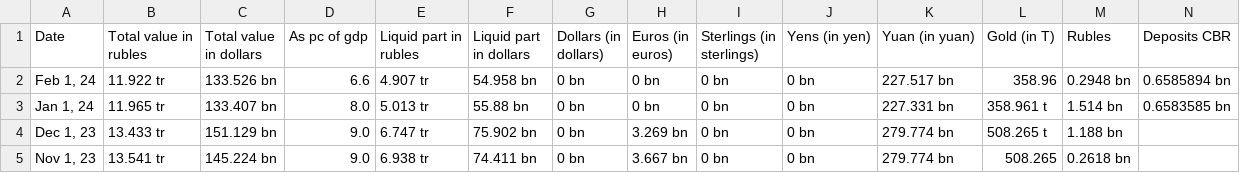
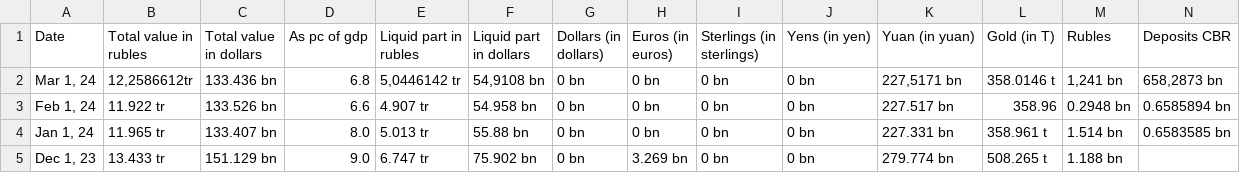
Before and after one commit to Tochnyi/plot_nfw_en, a CSV file: NWF_2.csv, drawn as a sheet; only a part is shown; the shorter side is filled out with more unchanged rows; rows hold the shown columns only; the diff names each change by its address in the sheet, - before the commit and + after, or states it on an @@ line.

```diff
--- a/NWF_2.csv
+++ b/NWF_2.csv
+row 2: Mar 1, 24 | 12,2586612tr | 133.436 bn | 6.8 | 5,0446142 tr | 54,9108 bn | 0 bn | 0 bn | 0 bn | 0 bn | 227,5171 bn | 358.0146 t | 1,241 bn | 658,2873 bn
```
Also changed, not shown: 1 other file.
